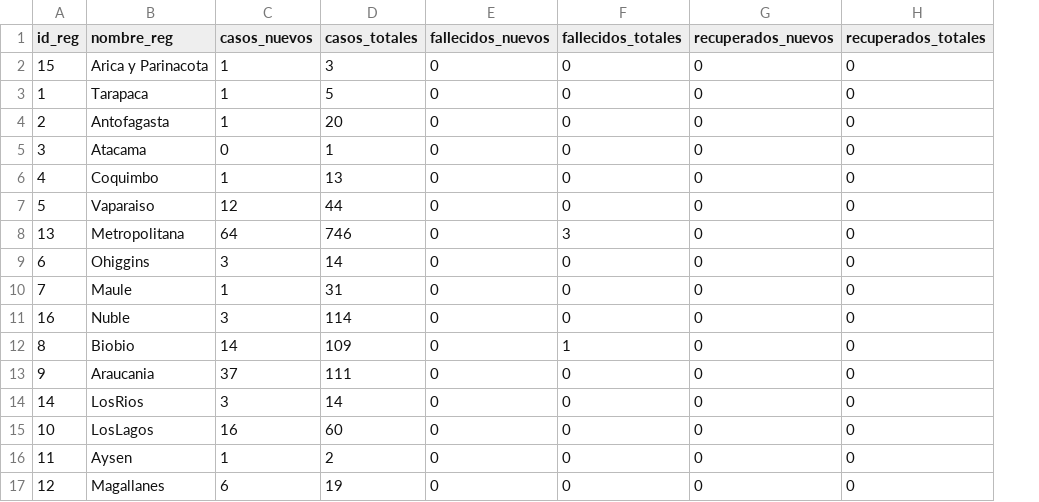
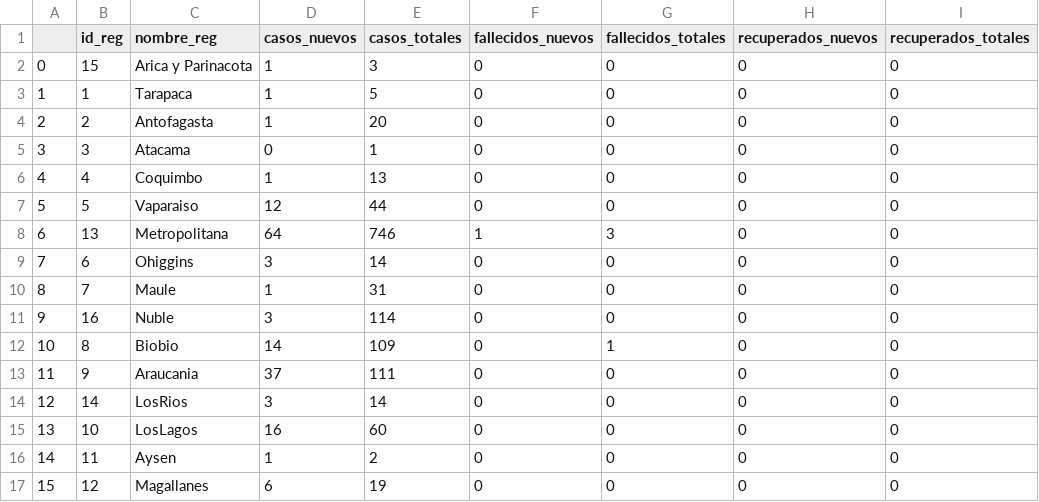
Before and after one commit to MapaCovid/COVID-19, a CSV file: informes_minsal/informes_diarios_CSV/2020-03-26-InformeDiarioRegion-COVID19.csv, drawn as a sheet; addresses are those after the commit; the diff names each change by its address in the sheet, - before the commit and + after, or states it on an @@ line.

```diff
--- a/informes_minsal/informes_diarios_CSV/2020-03-26-InformeDiarioRegion-COVID19.csv
+++ b/informes_minsal/informes_diarios_CSV/2020-03-26-InformeDiarioRegion-COVID19.csv
+column A, rows 2-17: 0 | 1 | 2 | 3 | 4 | 5 | 6 | 7 | 8 | 9 | 10 | 11 | 12 | 13 | 14 | 15
-F8 (fallecidos_nuevos): 0
+F8 (fallecidos_nuevos): 1
```
Also changed, not shown: informes_minsal/informes_diarios_CSV/2020-03-28-InformeDiarioRegion-COVID19.csv, informes_minsal/informes_diarios_CSV/2020-03-29-InformeDiarioRegion-COVID19.csv, 28 other files.
